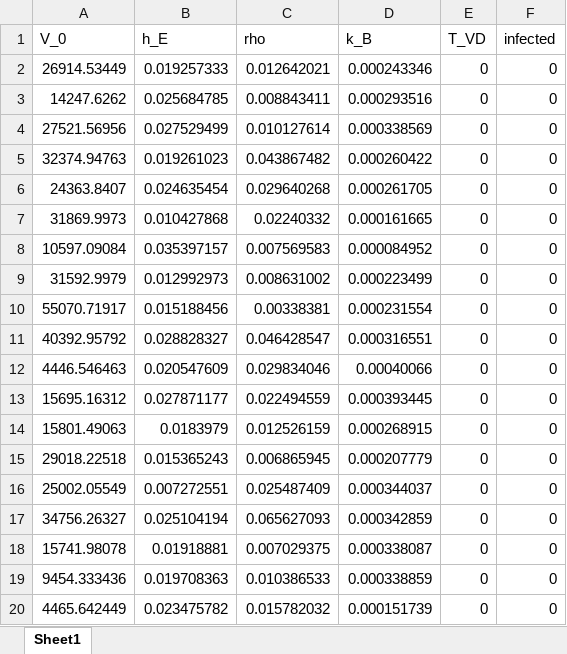
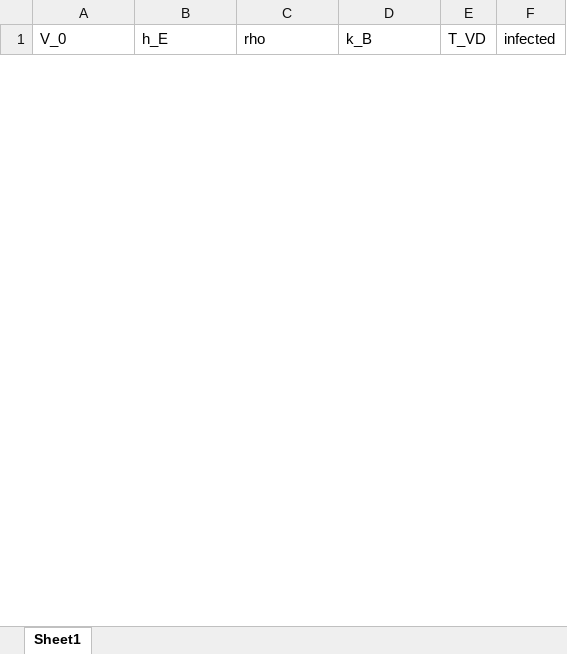
Before and after one commit to danieladrianzenSoft/PhD-Research, an Excel workbook: Analysis_v1/B_POI.xlsx, sheet Sheet1, drawn as a sheet; only a part is shown; values as stored, in another font and other column widths than the file's, no borders; removed rows and columns are numbered as before the commit, all else as after; the diff covers the shown part only; the diff names each change by its address in the sheet, - before the commit and + after, or states it on an @@ line.

```diff
--- a/Analysis_v1/B_POI.xlsx (sheet Sheet1)
+++ b/Analysis_v1/B_POI.xlsx (sheet Sheet1)
-row 2: 26914.53449 | 0.019257333 | 0.012642021 | 0.000243346 | 0 | 0
-row 3: 14247.6262 | 0.025684785 | 0.008843411 | 0.000293516 | 0 | 0
-row 4: 27521.56956 | 0.027529499 | 0.010127614 | 0.000338569 | 0 | 0
-row 5: 32374.94763 | 0.019261023 | 0.043867482 | 0.000260422 | 0 | 0
-row 6: 24363.8407 | 0.024635454 | 0.029640268 | 0.000261705 | 0 | 0
-row 7: 31869.9973 | 0.010427868 | 0.02240332 | 0.000161665 | 0 | 0
-row 8: 10597.09084 | 0.035397157 | 0.007569583 | 0.000084952 | 0 | 0
-row 9: 31592.9979 | 0.012992973 | 0.008631002 | 0.000223499 | 0 | 0
-row 10: 55070.71917 | 0.015188456 | 0.00338381 | 0.000231554 | 0 | 0
-row 11: 40392.95792 | 0.028828327 | 0.046428547 | 0.000316551 | 0 | 0
-row 12: 4446.546463 | 0.020547609 | 0.029834046 | 0.00040066 | 0 | 0
-row 13: 15695.16312 | 0.027871177 | 0.022494559 | 0.000393445 | 0 | 0
-row 14: 15801.49063 | 0.0183979 | 0.012526159 | 0.000268915 | 0 | 0
-row 15: 29018.22518 | 0.015365243 | 0.006865945 | 0.000207779 | 0 | 0
-row 16: 25002.05549 | 0.007272551 | 0.025487409 | 0.000344037 | 0 | 0
-row 17: 34756.26327 | 0.025104194 | 0.065627093 | 0.000342859 | 0 | 0
-row 18: 15741.98078 | 0.01918881 | 0.007029375 | 0.000338087 | 0 | 0
-row 19: 9454.333436 | 0.019708363 | 0.010386533 | 0.000338859 | 0 | 0
-row 20: 4465.642449 | 0.023475782 | 0.015782032 | 0.000151739 | 0 | 0
```
Also changed, not shown: 40 added rows and 21 removed rows elsewhere in this sheet, Analysis_v1/parameters.xlsx, 1 other file.
